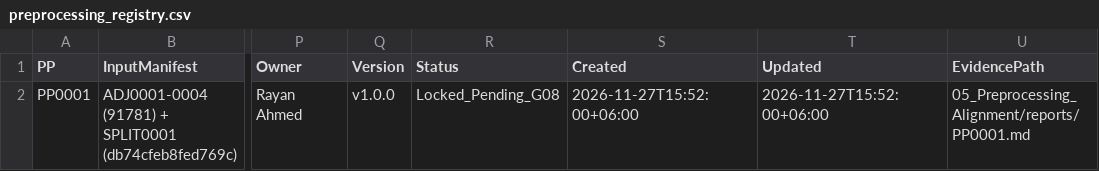
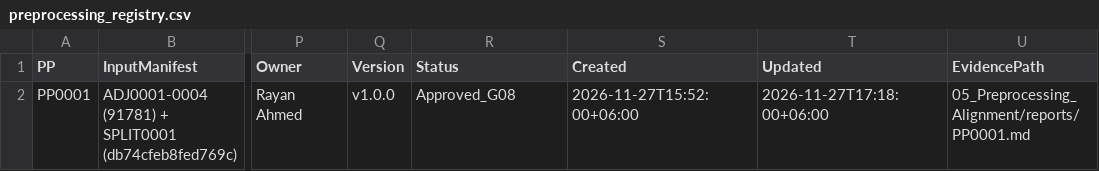
Before and after one commit to Rayan105/Thesis-for-Defense, a CSV file: 05_Preprocessing_Alignment/preprocessing_registry.csv, drawn as a sheet; only a part is shown, gaps mark what is left out; the diff names each change by its address in the sheet, - before the commit and + after, or states it on an @@ line.

```diff
--- a/05_Preprocessing_Alignment/preprocessing_registry.csv
+++ b/05_Preprocessing_Alignment/preprocessing_registry.csv
-R2 (Status): Locked_Pending_G08
+R2 (Status): Approved_G08
-T2 (Updated): 2026-11-27T15:52:00+06:00
+T2 (Updated): 2026-11-27T17:18:00+06:00
```
Also changed, not shown: 01_Project_Management/decisions.csv, 01_Project_Management/gates.csv, 15 other files.
